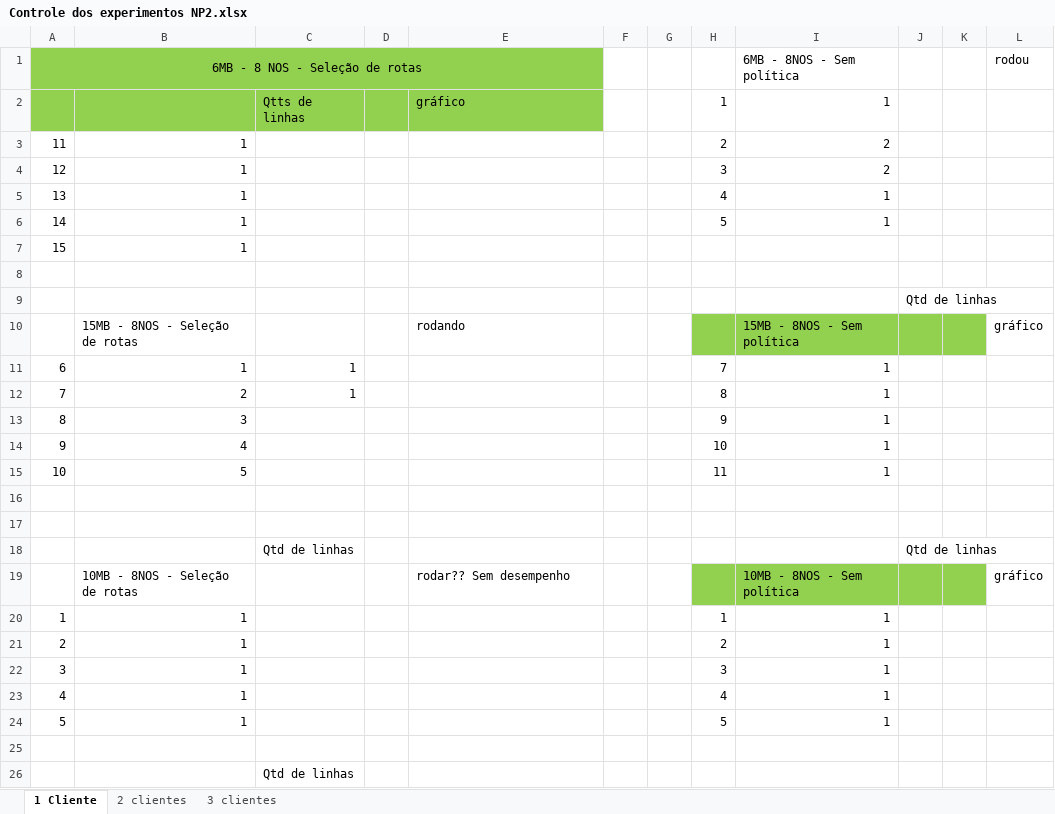
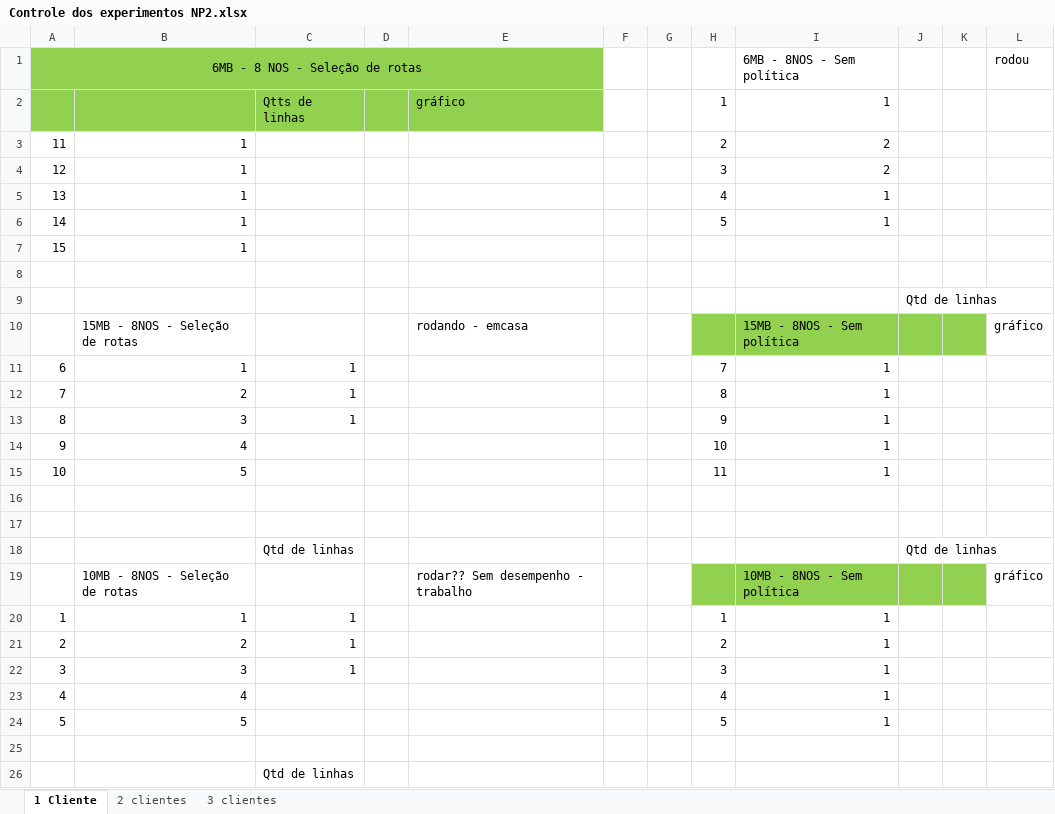
Before and after one commit to jhennyssantos/Mestrado, an Excel workbook: Experimentos/Not Police/Controle dos experimentos NP2.xlsx, sheet 1 Cliente, drawn as a sheet; values as stored, in another font and other column widths than the file's, no borders; the diff names each change by its address in the sheet, - before the commit and + after, or states it on an @@ line.

```diff
--- a/Experimentos/Not Police/Controle dos experimentos NP2.xlsx (sheet 1 Cliente)
+++ b/Experimentos/Not Police/Controle dos experimentos NP2.xlsx (sheet 1 Cliente)
-E10: rodando
+E10: rodando - emcasa
-C13: (empty)
+C13: 1
-E19: rodar?? Sem desempenho
+E19: rodar?? Sem desempenho - trabalho
-C20:C22: (empty)
+C20:C22: 1
-B21: 1
+B21: 2
-B22: 1
+B22: 3
-B23: 1
+B23: 4
-B24: 1
+B24: 5
```
Also changed, not shown: 20 other files.
